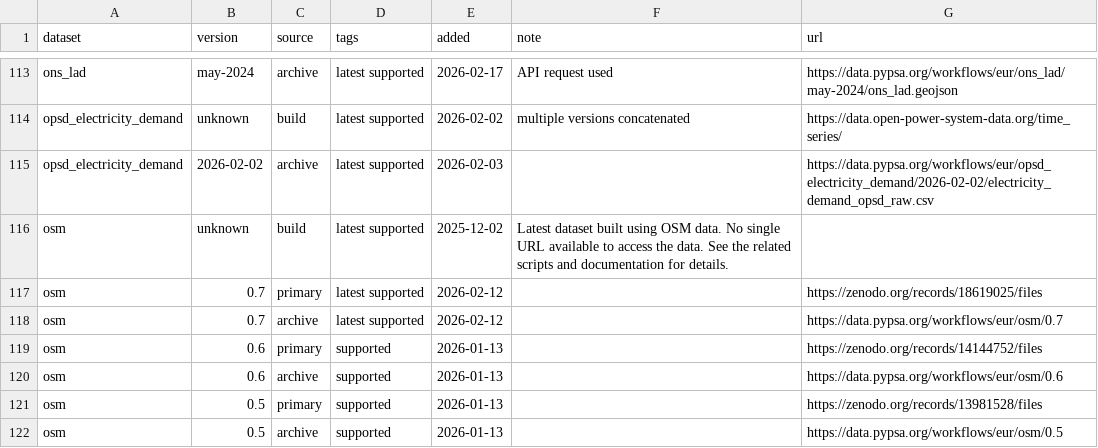
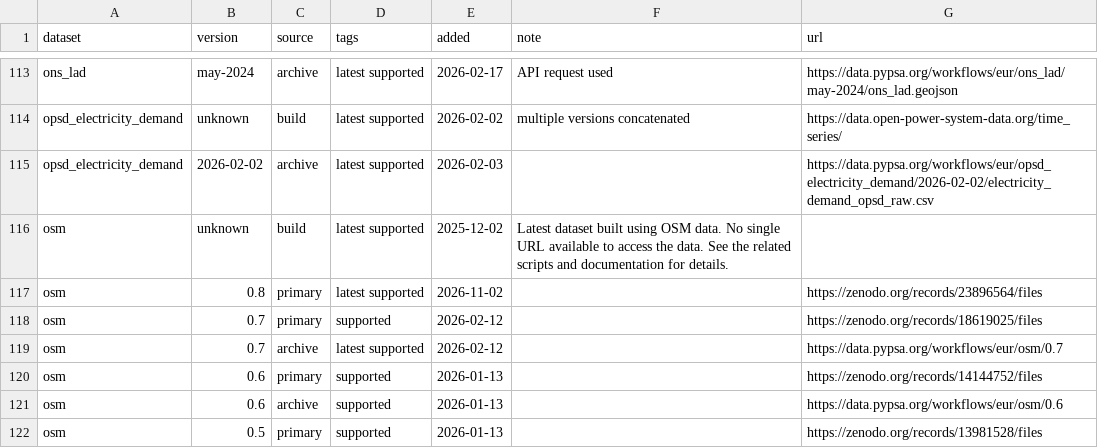
Before and after one commit to PyPSA/pypsa-eur, a CSV file: data/versions.csv, drawn as a sheet; only a part is shown, gaps mark what is left out; the shorter side is filled out with more unchanged rows.

```diff
--- a/data/versions.csv
+++ b/data/versions.csv
@@ -116,3 +116,4 @@ opsd_electricity_demand,2026-02-02,archive,latest supported,2026-02-03,,https://
 osm,unknown,build,latest supported,2025-12-02,Latest dataset built using OSM data. No single URL available to access the data. See the related scripts and documentation for details.,
-osm,0.7,primary,latest supported,2026-02-12,,https://zenodo.org/records/18619025/files
+osm,0.8,primary,latest supported,2026-11-02,,https://zenodo.org/records/23896564/files
+osm,0.7,primary,supported,2026-02-12,,https://zenodo.org/records/18619025/files
 osm,0.7,archive,latest supported,2026-02-12,,https://data.pypsa.org/workflows/eur/osm/0.7
```
Also changed, not shown: 1 other file.
